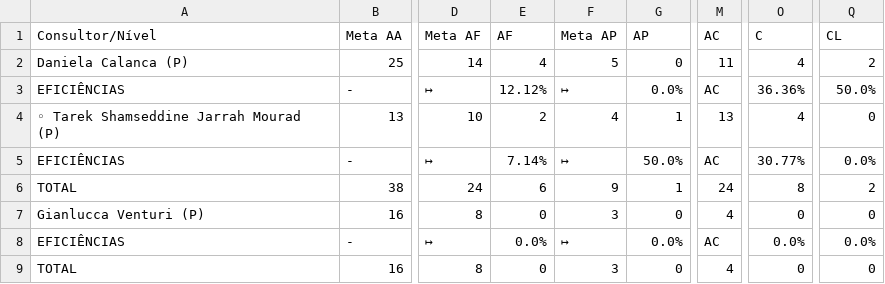
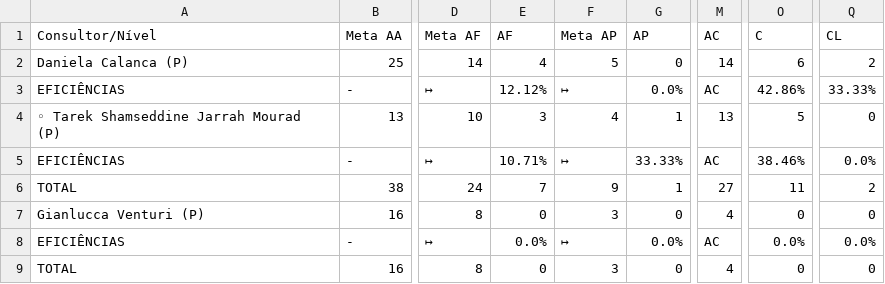
Before and after one commit to officew1goiania/gestaoavista2, a CSV file: dados_semana.csv, drawn as a sheet; only a part is shown, gaps mark what is left out; the diff names each change by its address in the sheet, - before the commit and + after, or states it on an @@ line.

```diff
--- a/dados_semana.csv
+++ b/dados_semana.csv
-M2 (AC): 11
+M2 (AC): 14
-O2 (C): 4
+O2 (C): 6
-O3 (C): 36.36%
+O3 (C): 42.86%
-Q3 (CL): 50.0%
+Q3 (CL): 33.33%
-E4 (AF): 2
+E4 (AF): 3
-O4 (C): 4
+O4 (C): 5
-E5 (AF): 7.14%
+E5 (AF): 10.71%
-G5 (AP): 50.0%
+G5 (AP): 33.33%
-O5 (C): 30.77%
+O5 (C): 38.46%
-E6 (AF): 6
+E6 (AF): 7
-M6 (AC): 24
+M6 (AC): 27
-O6 (C): 8
+O6 (C): 11
```
Also changed, not shown: dados_extraidos.csv, 2 other files.
